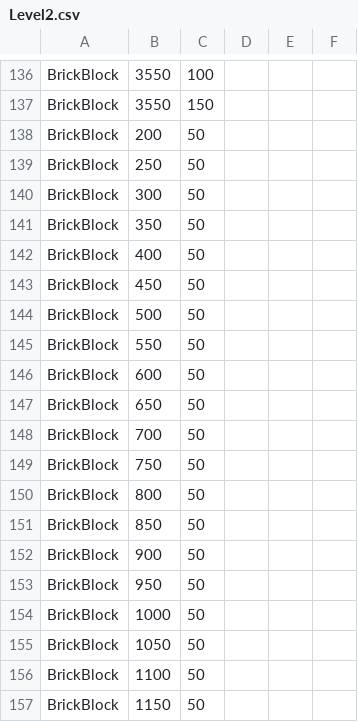
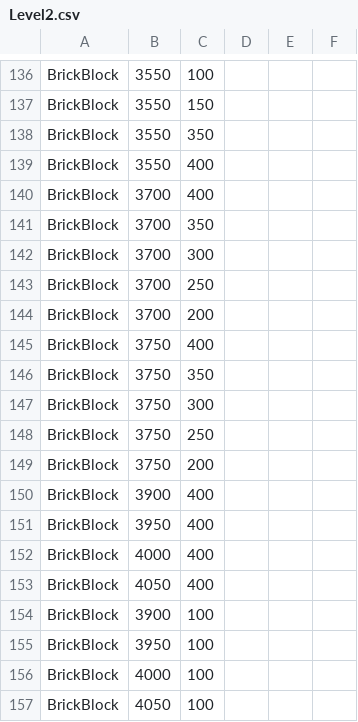
Before and after one commit to twig28/SuperMarioBros, a CSV file: MarioGame/Levels/Level2.csv, drawn as a sheet; only a part is shown, gaps mark what is left out; the shorter side is filled out with more unchanged rows; the diff covers the shown part only.

Commit message:
level 2 progress

```diff
--- a/MarioGame/Levels/Level2.csv
+++ b/MarioGame/Levels/Level2.csv
@@ -137 +137,21 @@ BrickBlock,3550,100
 BrickBlock,3550,150
+BrickBlock,3550,350
+BrickBlock,3550,400
+BrickBlock,3700,400
+BrickBlock,3700,350
+BrickBlock,3700,300
+BrickBlock,3700,250
+BrickBlock,3700,200
+BrickBlock,3750,400
+BrickBlock,3750,350
+BrickBlock,3750,300
+BrickBlock,3750,250
+BrickBlock,3750,200
+BrickBlock,3900,400
+BrickBlock,3950,400
+BrickBlock,4000,400
+BrickBlock,4050,400
+BrickBlock,3900,100
+BrickBlock,3950,100
+BrickBlock,4000,100
+BrickBlock,4050,100
```
Also changed, not shown: 25 added rows and 9 removed rows elsewhere in this file, 1 other file.
